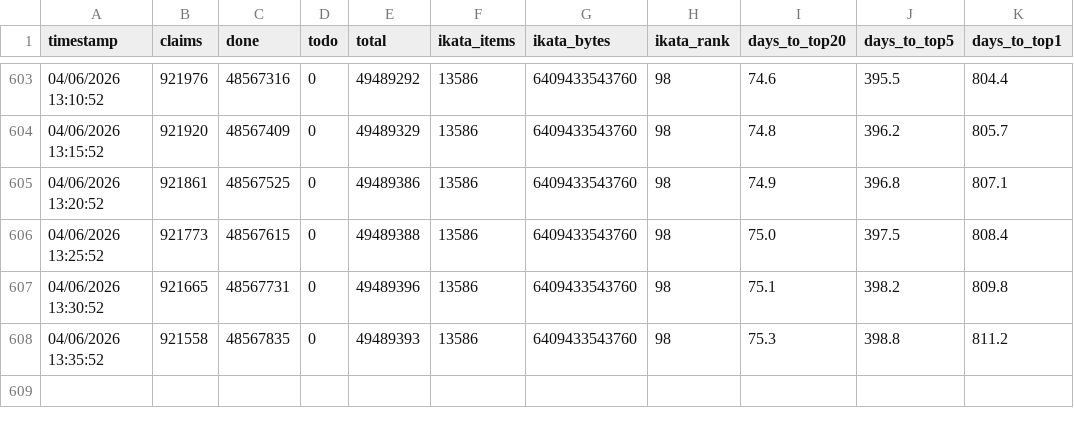
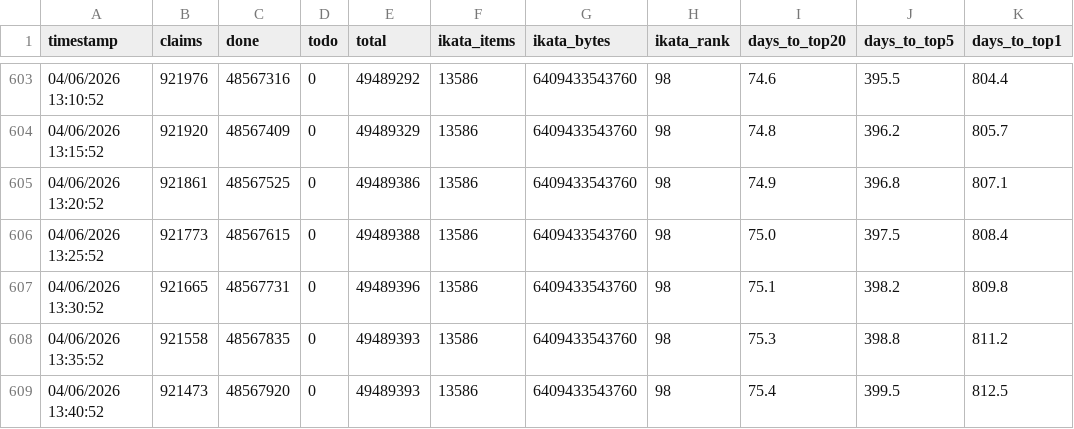
Before and after one commit to Ikata89/archiveteam-youtube-tracker, a CSV file: youtube_tracker_stats.csv, drawn as a sheet; only a part is shown, gaps mark what is left out.

Commit message:
stats: 04/06/2026 13:40:52

```diff
--- a/youtube_tracker_stats.csv
+++ b/youtube_tracker_stats.csv
@@ -608 +608,2 @@ timestamp,claims,done,todo,total,ikata_items,ikata_bytes,ikata_rank,days_to_top2
 04/06/2026 13:35:52,921558,48567835,0,49489393,13586,6409433543760,98,75.3,398.8,811.2
+04/06/2026 13:40:52,921473,48567920,0,49489393,13586,6409433543760,98,75.4,399.5,812.5
```
